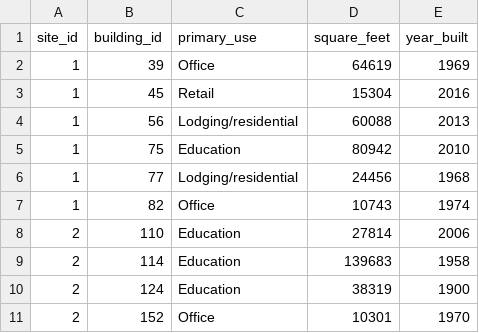
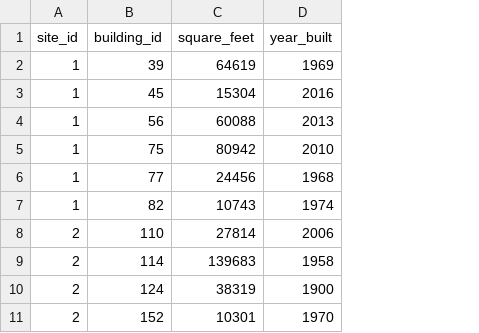
Before and after one commit to NicoSimo/BigData_project, a CSV file: New_data/building_data.csv, drawn as a sheet; only a part is shown; the diff names each change by its address in the sheet, - before the commit and + after, or states it on an @@ line.

```diff
--- a/New_data/building_data.csv
+++ b/New_data/building_data.csv
-column C (primary_use), rows 2-11: Office | Retail | Lodging/residential | Education | Lodging/residential | Office | Education | Education | Education | Office
```
Also changed, not shown: Training_scripts/Training/building_data.csv, 4 other files.
